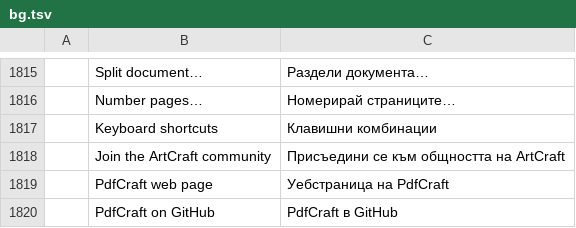
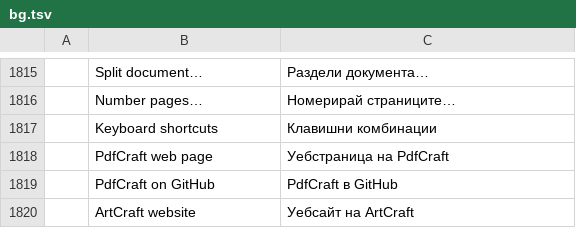
Before and after one commit to kelongyan/Vellum, a TSV file: crates/ui-egui/src/i18n/bg.tsv, drawn as a sheet; only a part is shown, gaps mark what is left out; the shorter side is filled out with more unchanged rows; the diff names each change by its address in the sheet, - before the commit and + after, or states it on an @@ line.

Commit message:
feat(ui): remove the ArtCraft community card from Home
The card (mark, heading and the three link pills) is not wanted on the
home screen. The links themselves stay in the Help menu and the About
dialog, so the components and the engine link table are untouched.
The heading translation is dropped from all 21 catalogues, and the
home_screen_links test goes with the card.

```diff
--- a/crates/ui-egui/src/i18n/bg.tsv
+++ b/crates/ui-egui/src/i18n/bg.tsv
-row 1818:  | Join the ArtCraft community | Присъедини се към общността на ArtCraft
```
Also changed, not shown: crates/ui-egui/src/i18n/el.tsv, crates/ui-egui/src/i18n/kk.tsv, 20 other files.
